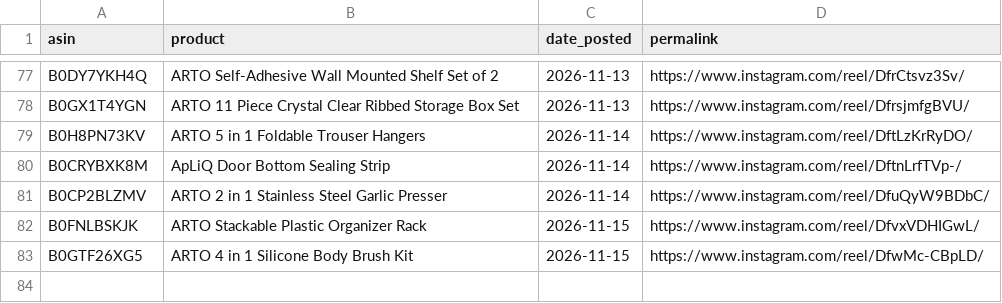
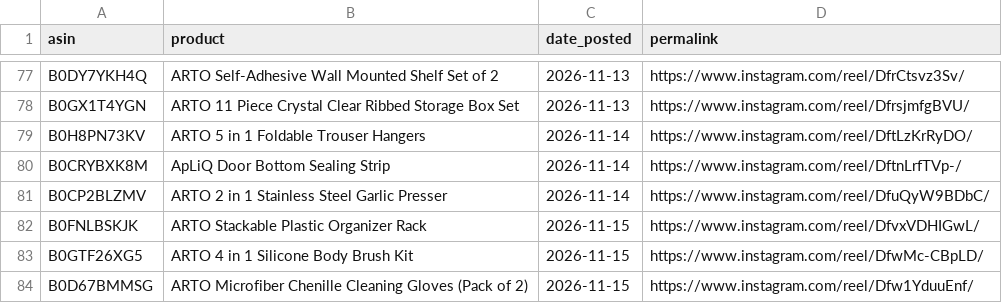
Before and after one commit to pissatower-art/veehainc-links, a CSV file: posted.csv, drawn as a sheet; only a part is shown, gaps mark what is left out.

```diff
--- a/posted.csv
+++ b/posted.csv
@@ -83 +83,2 @@ B0FNLBSKJK,ARTO Stackable Plastic Organizer Rack,2026-11-15,https://www.instagra
 B0GTF26XG5,ARTO 4 in 1 Silicone Body Brush Kit,2026-11-15,https://www.instagram.com/reel/DfwMc-CBpLD/
+B0D67BMMSG,ARTO Microfiber Chenille Cleaning Gloves (Pack of 2),2026-11-15,https://www.instagram.com/reel/Dfw1YduuEnf/
```
Also changed, not shown: 1 other file.
